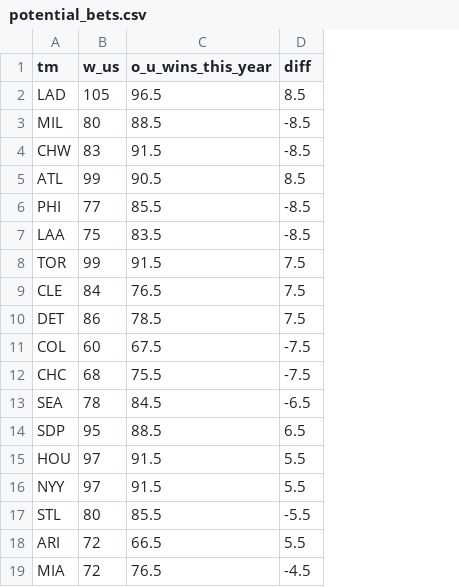
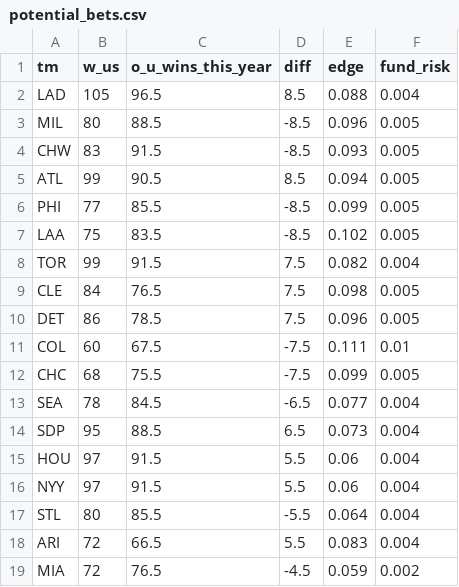
Before and after one commit to TK2575/r-peta-ball, a CSV file: out/potential_bets.csv, drawn as a sheet; the diff names each change by its address in the sheet, - before the commit and + after, or states it on an @@ line.

Commit message:
Compute preseason bets edge and fund risk

```diff
--- a/out/potential_bets.csv
+++ b/out/potential_bets.csv
+column E (edge), rows 2-19: 0.088 | 0.096 | 0.093 | 0.094 | 0.099 | 0.102 | 0.082 | 0.098 | 0.096 | 0.111 | 0.099 | 0.077 | 0.073 | 0.06 | 0.06 | 0.064 | 0.083 | 0.059
+column F (fund_risk), rows 2-19: 0.004 | 0.005 | 0.005 | 0.005 | 0.005 | 0.005 | 0.004 | 0.005 | 0.005 | 0.01 | 0.005 | 0.004 | 0.004 | 0.004 | 0.004 | 0.004 | 0.004 | 0.002
```
Also changed, not shown: 1 other file.
